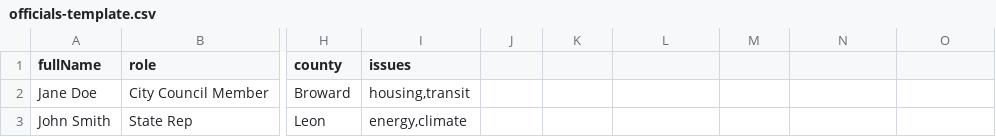
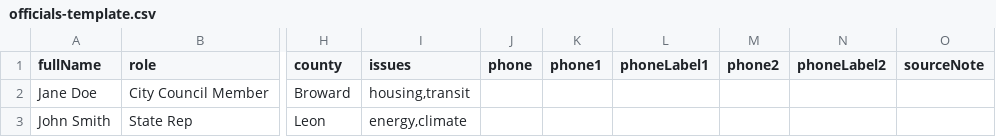
Before and after one commit to jonathanduvan/gov-reach, a CSV file: client/public/officials-template.csv, drawn as a sheet; only a part is shown, gaps mark what is left out; the diff names each change by its address in the sheet, - before the commit and + after, or states it on an @@ line.

Commit message:
added support for ingesting phone numbers, removed flash activist references

```diff
--- a/client/public/officials-template.csv
+++ b/client/public/officials-template.csv
-J1: (empty)
+J1: phone
-K1: (empty)
+K1: phone1
-L1: (empty)
+L1: phoneLabel1
-M1: (empty)
+M1: phone2
-N1: (empty)
+N1: phoneLabel2
-O1: (empty)
+O1: sourceNote
```
Also changed, not shown: 13 other files.
